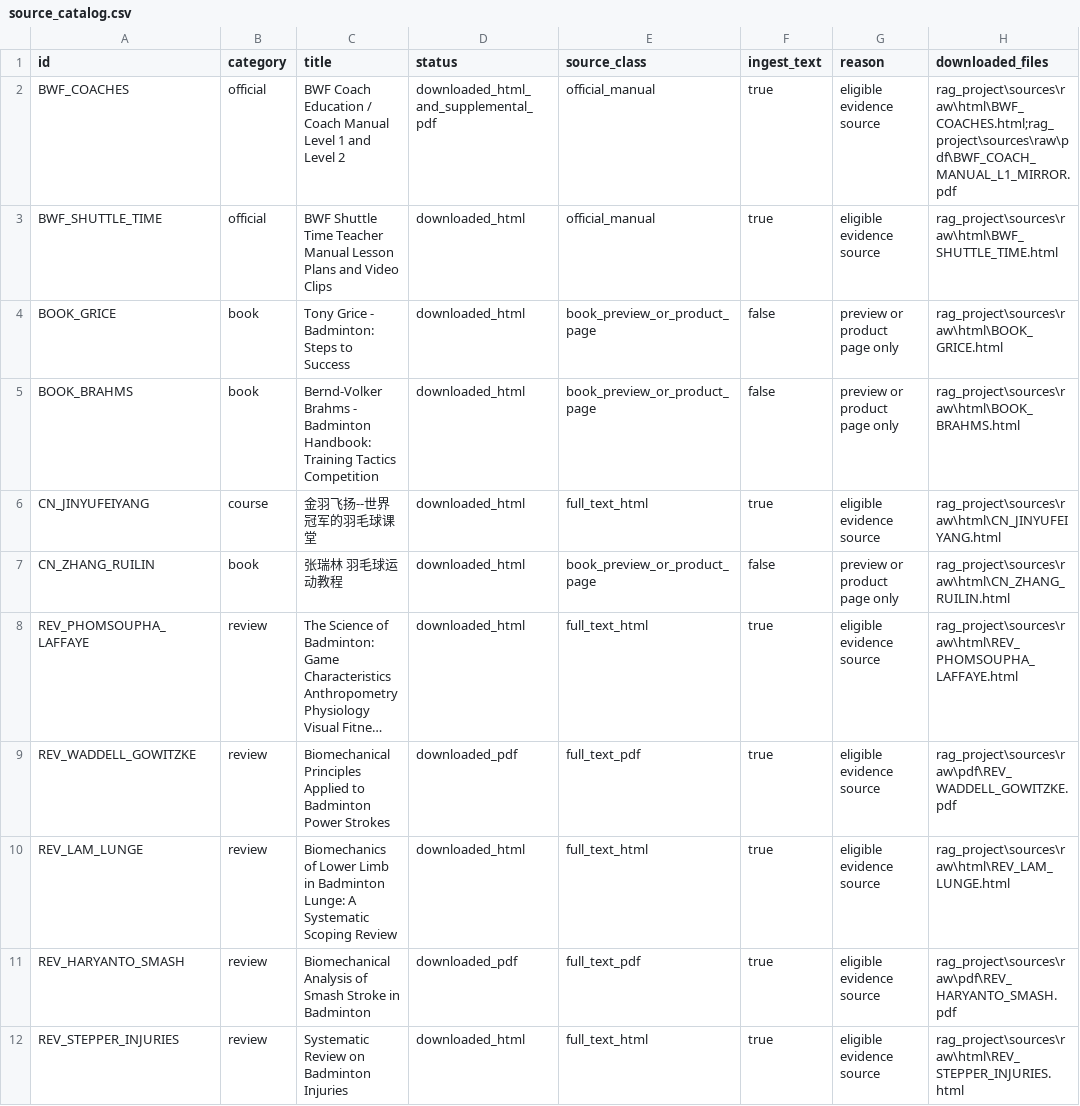
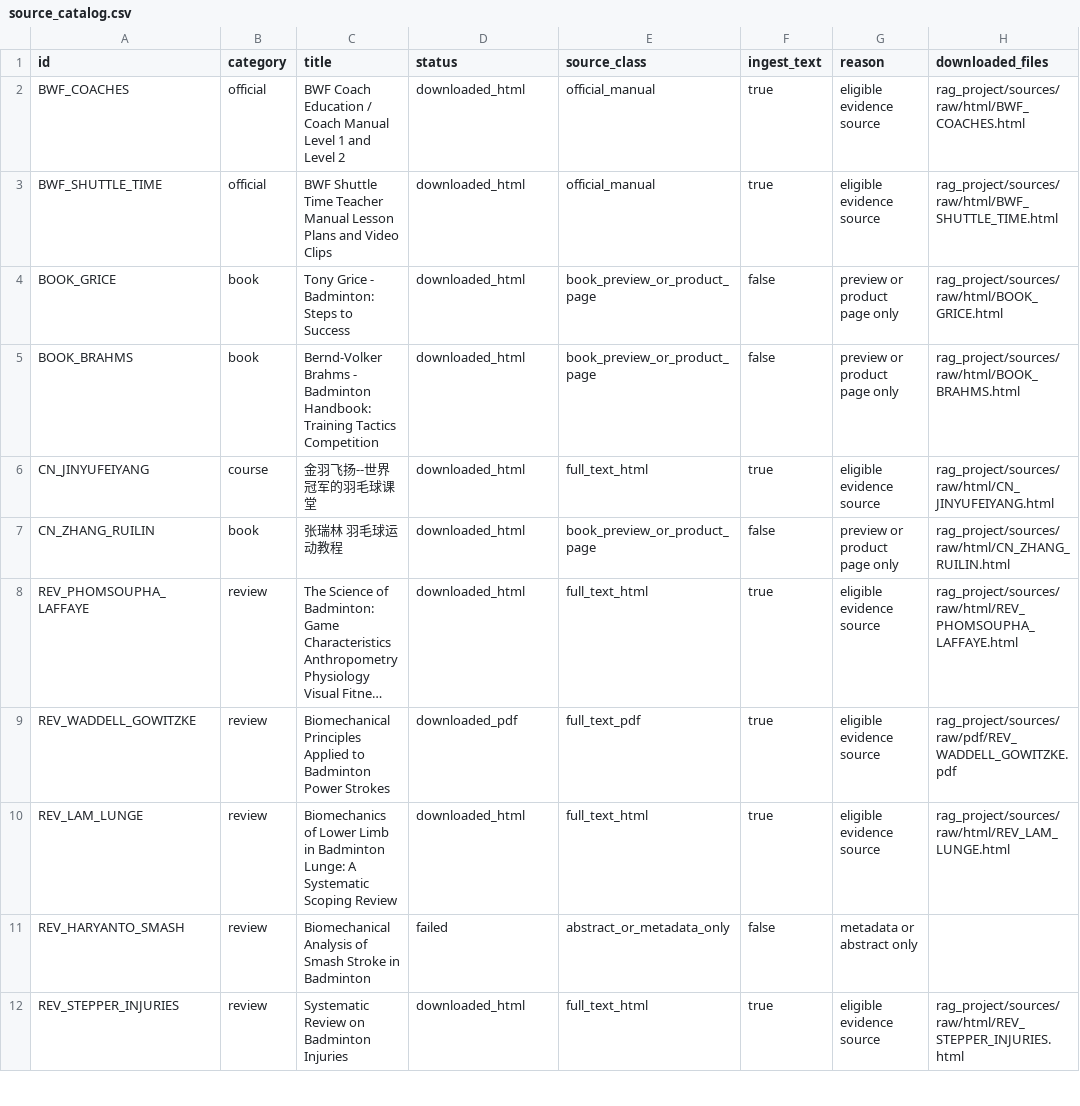
Before and after one commit to yangfeiyang-123/BadmintonRAG, a CSV file: rag_project/sources/processed/metadata/source_catalog.csv, drawn as a sheet; only a part is shown; long unchanged cells end in …; the diff covers the shown part only; the diff names each change by its address in the sheet, - before the commit and + after, or states it on an @@ line.

```diff
--- a/rag_project/sources/processed/metadata/source_catalog.csv
+++ b/rag_project/sources/processed/metadata/source_catalog.csv
-D2 (status): downloaded_html_and_supplemental_pdf
+D2 (status): downloaded_html
-H2 (downloaded_files): rag_project\sources\raw\html\BWF_COACHES.html;rag_project\sources\raw\pdf\BWF_COACH_MANUAL_L1_MIRROR.pdf
+H2 (downloaded_files): rag_project/sources/raw/html/BWF_COACHES.html
-H3 (downloaded_files): rag_project\sources\raw\html\BWF_SHUTTLE_TIME.html
+H3 (downloaded_files): rag_project/sources/raw/html/BWF_SHUTTLE_TIME.html
-H4 (downloaded_files): rag_project\sources\raw\html\BOOK_GRICE.html
+H4 (downloaded_files): rag_project/sources/raw/html/BOOK_GRICE.html
-H5 (downloaded_files): rag_project\sources\raw\html\BOOK_BRAHMS.html
+H5 (downloaded_files): rag_project/sources/raw/html/BOOK_BRAHMS.html
-H6 (downloaded_files): rag_project\sources\raw\html\CN_JINYUFEIYANG.html
+H6 (downloaded_files): rag_project/sources/raw/html/CN_JINYUFEIYANG.html
-H7 (downloaded_files): rag_project\sources\raw\html\CN_ZHANG_RUILIN.html
+H7 (downloaded_files): rag_project/sources/raw/html/CN_ZHANG_RUILIN.html
-H8 (downloaded_files): rag_project\sources\raw\html\REV_PHOMSOUPHA_LAFFAYE.html
+H8 (downloaded_files): rag_project/sources/raw/html/REV_PHOMSOUPHA_LAFFAYE.html
-H9 (downloaded_files): rag_project\sources\raw\pdf\REV_WADDELL_GOWITZKE.pdf
+H9 (downloaded_files): rag_project/sources/raw/pdf/REV_WADDELL_GOWITZKE.pdf
-H10 (downloaded_files): rag_project\sources\raw\html\REV_LAM_LUNGE.html
+H10 (downloaded_files): rag_project/sources/raw/html/REV_LAM_LUNGE.html
-D11 (status): downloaded_pdf
+D11 (status): failed
-E11 (source_class): full_text_pdf
+E11 (source_class): abstract_or_metadata_only
-F11 (ingest_text): true
+F11 (ingest_text): false
-G11 (reason): eligible evidence source
+G11 (reason): metadata or abstract only
-H11 (downloaded_files): rag_project\sources\raw\pdf\REV_HARYANTO_SMASH.pdf
+H11 (downloaded_files): (empty)
-H12 (downloaded_files): rag_project\sources\raw\html\REV_STEPPER_INJURIES.html
+H12 (downloaded_files): rag_project/sources/raw/html/REV_STEPPER_INJURIES.html
```
Also changed, not shown: 39 edited cells elsewhere in this file, rag_project/sources/raw/metadata/download_results.csv, 9 other files.
